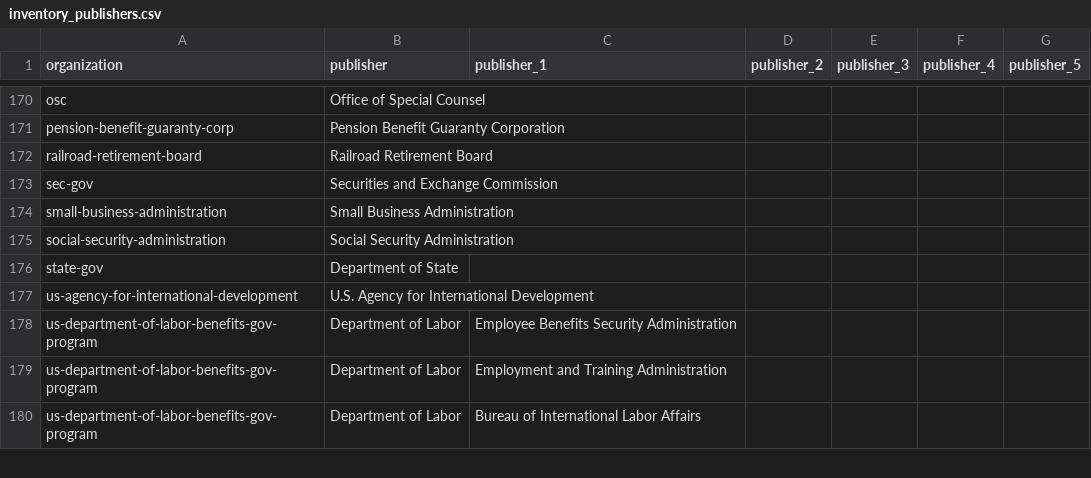
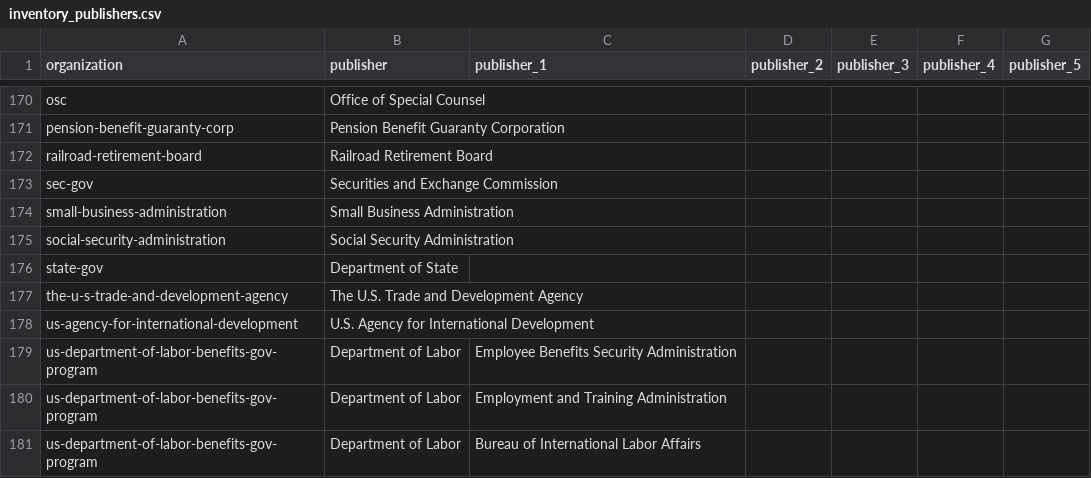
Before and after one commit to GSA/inventory-app, a CSV file: config/data/inventory_publishers.csv, drawn as a sheet; only a part is shown, gaps mark what is left out; the diff names each change by its address in the sheet, - before the commit and + after, or states it on an @@ line.

Commit message:
Update inventory_publishers.csv
add publisher The U.S. Trade and Development Agency

```diff
--- a/config/data/inventory_publishers.csv
+++ b/config/data/inventory_publishers.csv
+row 177: the-u-s-trade-and-development-agency | The U.S. Trade and Development Agency
```
